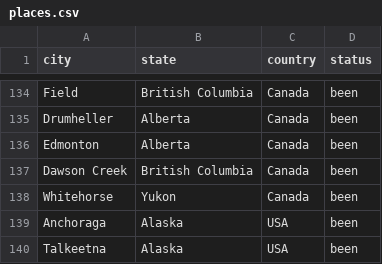
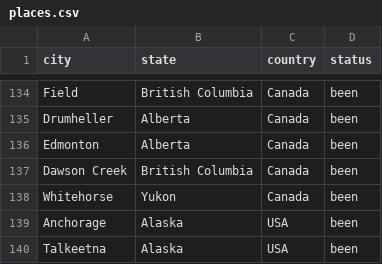
Before and after one commit to juanllave/pixel_map, a CSV file: places.csv, drawn as a sheet; only a part is shown, gaps mark what is left out.

```diff
--- a/places.csv
+++ b/places.csv
@@ -138,3 +138,3 @@ Dawson Creek,British Columbia,Canada,been
 Whitehorse,Yukon,Canada,been
-Anchoraga,Alaska,USA,been
+Anchorage,Alaska,USA,been
 Talkeetna,Alaska,USA,been
```
Also changed, not shown: 1 other file.
